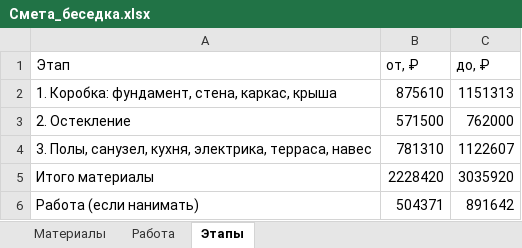
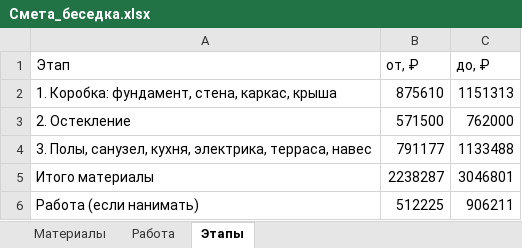
Before and after one commit to pf2kjvgbfh-create/besedka-3d, an Excel workbook: Смета_беседка.xlsx, sheet Этапы, drawn as a sheet; values as stored, in another font and other column widths than the file's, no borders; the diff names each change by its address in the sheet, - before the commit and + after, or states it on an @@ line.

```diff
--- a/Смета_беседка.xlsx (sheet Этапы)
+++ b/Смета_беседка.xlsx (sheet Этапы)
-B4 (от, ₽): 781310
+B4 (от, ₽): 791177
-C4 (до, ₽): 1122607
+C4 (до, ₽): 1133488
-B5 (от, ₽): 2228420
+B5 (от, ₽): 2238287
-C5 (до, ₽): 3035920
+C5 (до, ₽): 3046801
-B6 (от, ₽): 504371
+B6 (от, ₽): 512225
-C6 (до, ₽): 891642
+C6 (до, ₽): 906211
```
Also changed, not shown: sheet Материалы, sheet Работа, 1 other file.
